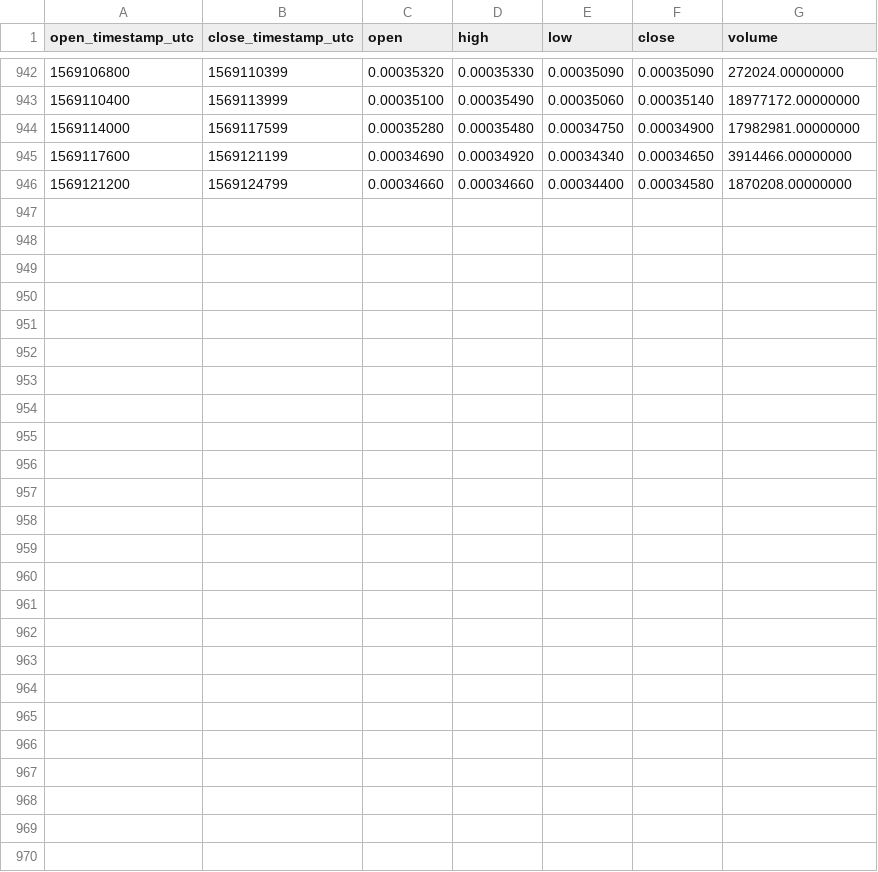
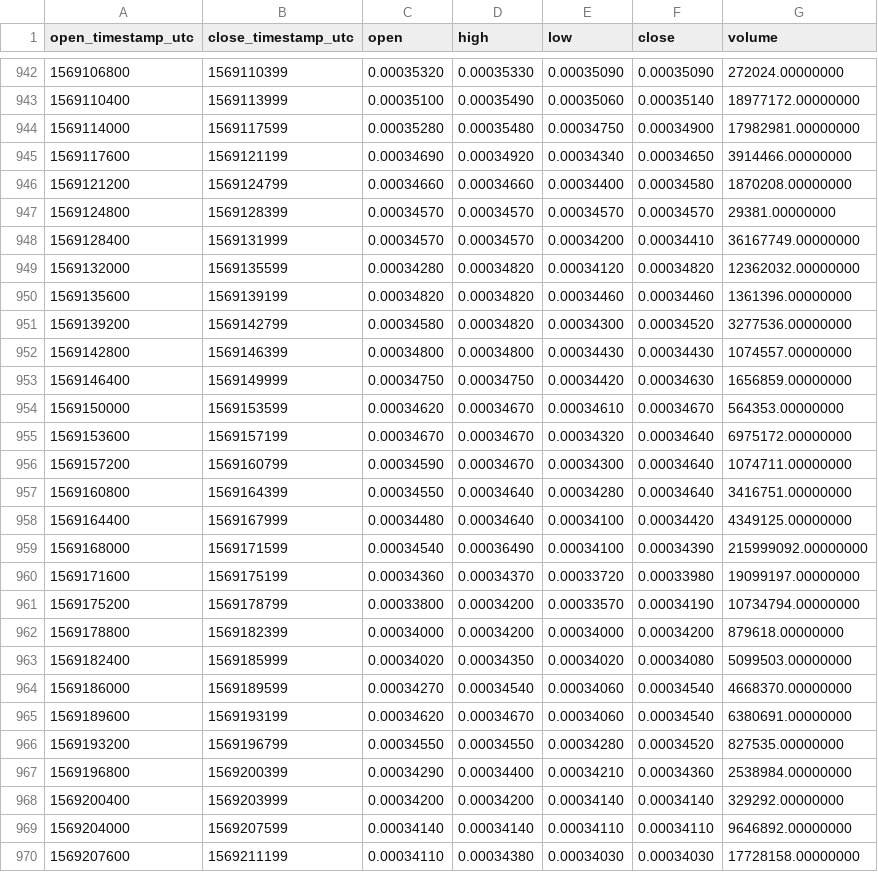
Before and after one commit to cryptobigbro/binance-NPXSUSDT, a CSV file: binance-NPXSUSDT-1h.csv, drawn as a sheet; only a part is shown, gaps mark what is left out.

Commit message:
Update OHLCV data.

```diff
--- a/binance-NPXSUSDT-1h.csv
+++ b/binance-NPXSUSDT-1h.csv
@@ -946 +946,25 @@ open_timestamp_utc,close_timestamp_utc,open,high,low,close,volume
 1569121200,1569124799,0.00034660,0.00034660,0.00034400,0.00034580,1870208.00000000
+1569124800,1569128399,0.00034570,0.00034570,0.00034570,0.00034570,29381.00000000
+1569128400,1569131999,0.00034570,0.00034570,0.00034200,0.00034410,36167749.00000000
+1569132000,1569135599,0.00034280,0.00034820,0.00034120,0.00034820,12362032.00000000
+1569135600,1569139199,0.00034820,0.00034820,0.00034460,0.00034460,1361396.00000000
+1569139200,1569142799,0.00034580,0.00034820,0.00034300,0.00034520,3277536.00000000
+1569142800,1569146399,0.00034800,0.00034800,0.00034430,0.00034430,1074557.00000000
+1569146400,1569149999,0.00034750,0.00034750,0.00034420,0.00034630,1656859.00000000
+1569150000,1569153599,0.00034620,0.00034670,0.00034610,0.00034670,564353.00000000
+1569153600,1569157199,0.00034670,0.00034670,0.00034320,0.00034640,6975172.00000000
+1569157200,1569160799,0.00034590,0.00034670,0.00034300,0.00034640,1074711.00000000
+1569160800,1569164399,0.00034550,0.00034640,0.00034280,0.00034640,3416751.00000000
+1569164400,1569167999,0.00034480,0.00034640,0.00034100,0.00034420,4349125.00000000
+1569168000,1569171599,0.00034540,0.00036490,0.00034100,0.00034390,215999092.00000000
+1569171600,1569175199,0.00034360,0.00034370,0.00033720,0.00033980,19099197.00000000
+1569175200,1569178799,0.00033800,0.00034200,0.00033570,0.00034190,10734794.00000000
+1569178800,1569182399,0.00034000,0.00034200,0.00034000,0.00034200,879618.00000000
+1569182400,1569185999,0.00034020,0.00034350,0.00034020,0.00034080,5099503.00000000
+1569186000,1569189599,0.00034270,0.00034540,0.00034060,0.00034540,4668370.00000000
+1569189600,1569193199,0.00034620,0.00034670,0.00034060,0.00034540,6380691.00000000
+1569193200,1569196799,0.00034550,0.00034550,0.00034280,0.00034520,827535.00000000
+1569196800,1569200399,0.00034290,0.00034400,0.00034210,0.00034360,2538984.00000000
+1569200400,1569203999,0.00034200,0.00034200,0.00034140,0.00034140,329292.00000000
+1569204000,1569207599,0.00034140,0.00034140,0.00034110,0.00034110,9646892.00000000
+1569207600,1569211199,0.00034110,0.00034380,0.00034030,0.00034030,17728158.00000000
```
Also changed, not shown: binance-NPXSUSDT-1d.csv.
